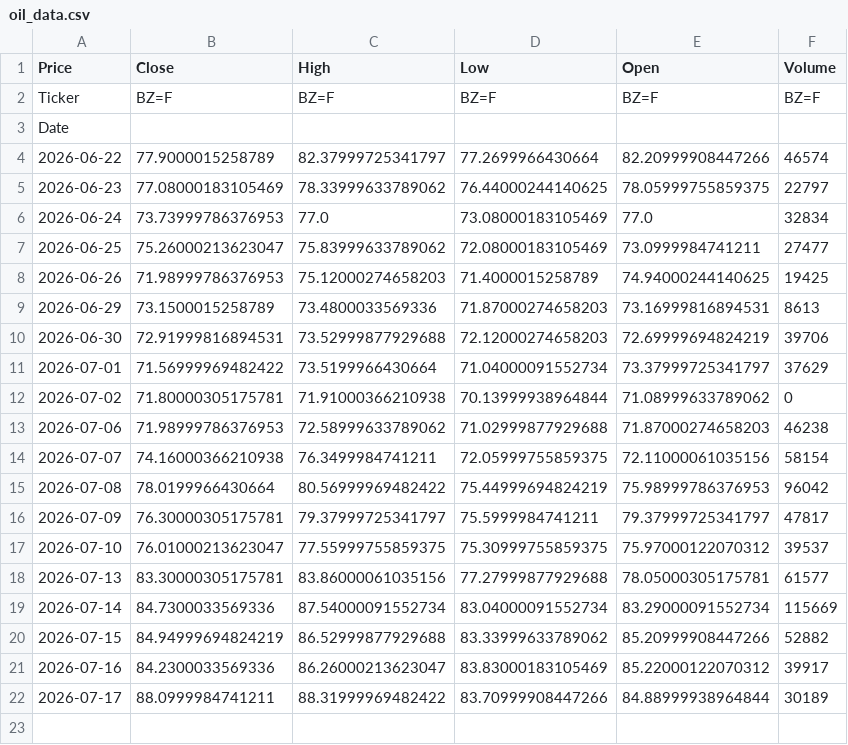
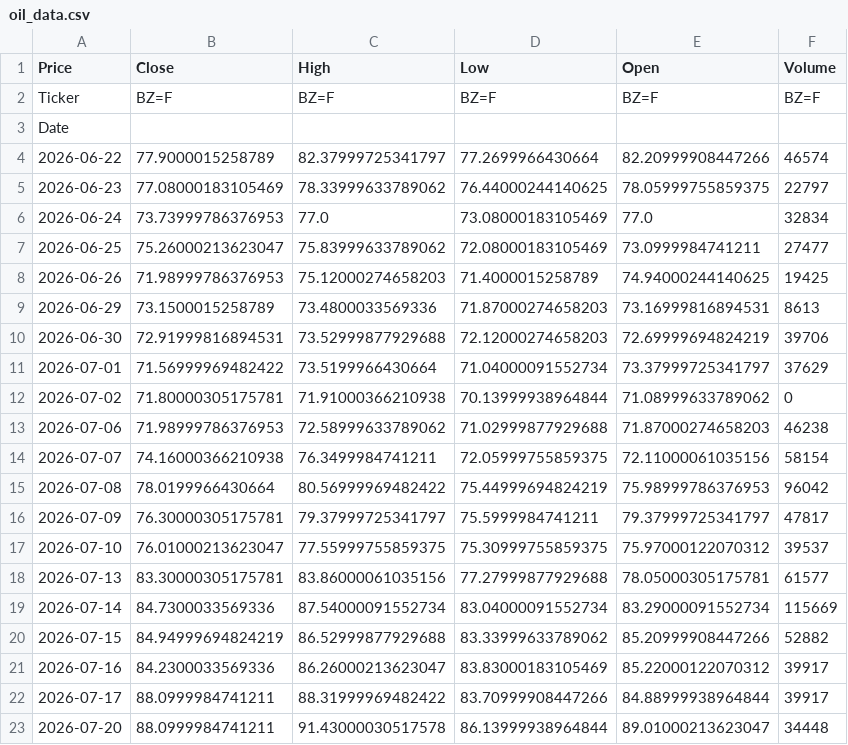
Before and after one commit to abdelaalahmed/gold-market-pipeline, a CSV file: oil_data.csv, drawn as a sheet.

```diff
--- a/oil_data.csv
+++ b/oil_data.csv
@@ -21,2 +21,3 @@ Date,,,,,
 2026-07-16,84.2300033569336,86.26000213623047,83.83000183105469,85.22000122070312,39917
-2026-07-17,88.0999984741211,88.31999969482422,83.70999908447266,84.88999938964844,30189
+2026-07-17,88.0999984741211,88.31999969482422,83.70999908447266,84.88999938964844,39917
+2026-07-20,88.0999984741211,91.43000030517578,86.13999938964844,89.01000213623047,34448
```
Also changed, not shown: dollar_egp.csv, gold_data.csv.
